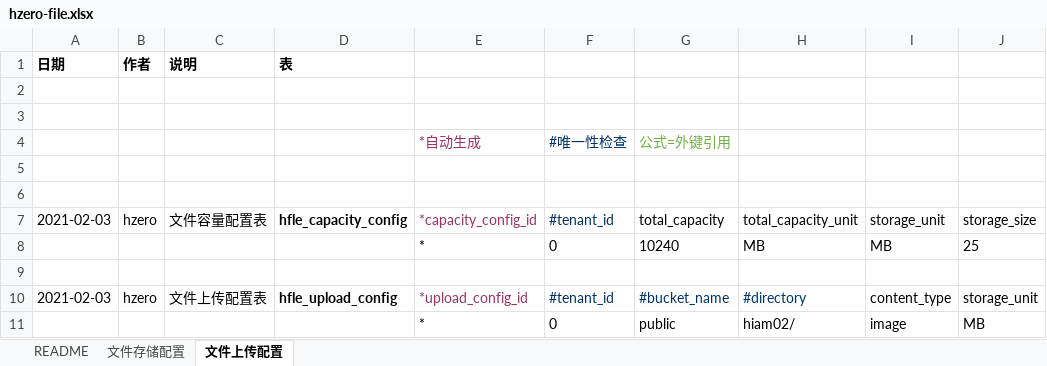
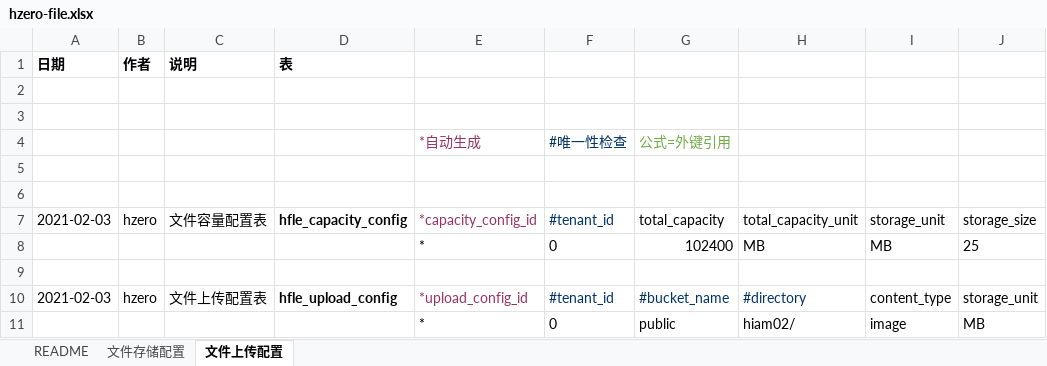
Before and after one commit to open-hand/choerodon-file, an Excel workbook: src/main/resources/script/db/init-data/hzero_file/hzero_file/hzero-file.xlsx, sheet 文件上传配置, drawn as a sheet; only a part is shown; values as stored, in another font and other column widths than the file's, no borders; the diff names each change by its address in the sheet, - before the commit and + after, or states it on an @@ line.

Commit message:
修改初始化配置

```diff
--- a/src/main/resources/script/db/init-data/hzero_file/hzero_file/hzero-file.xlsx (sheet 文件上传配置)
+++ b/src/main/resources/script/db/init-data/hzero_file/hzero_file/hzero-file.xlsx (sheet 文件上传配置)
-G8: 10240
+G8: 102400
```
